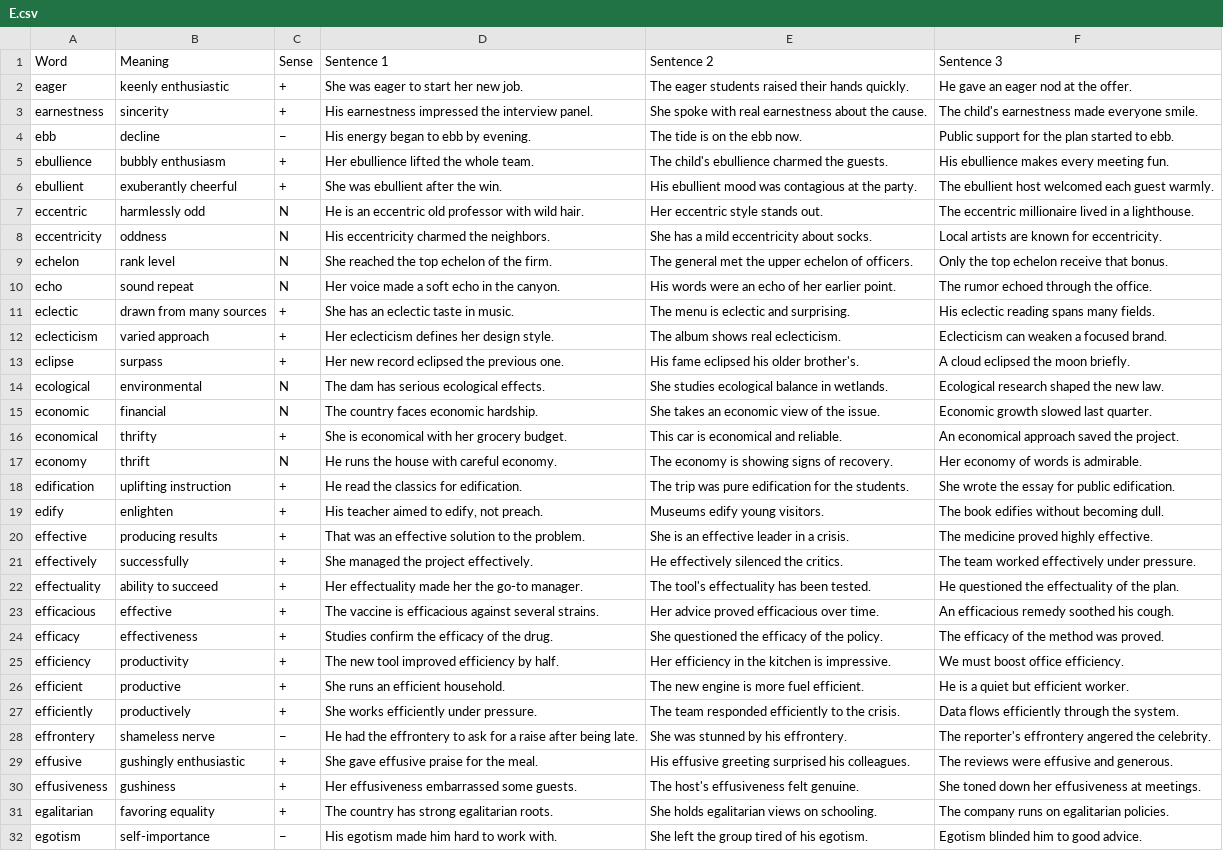
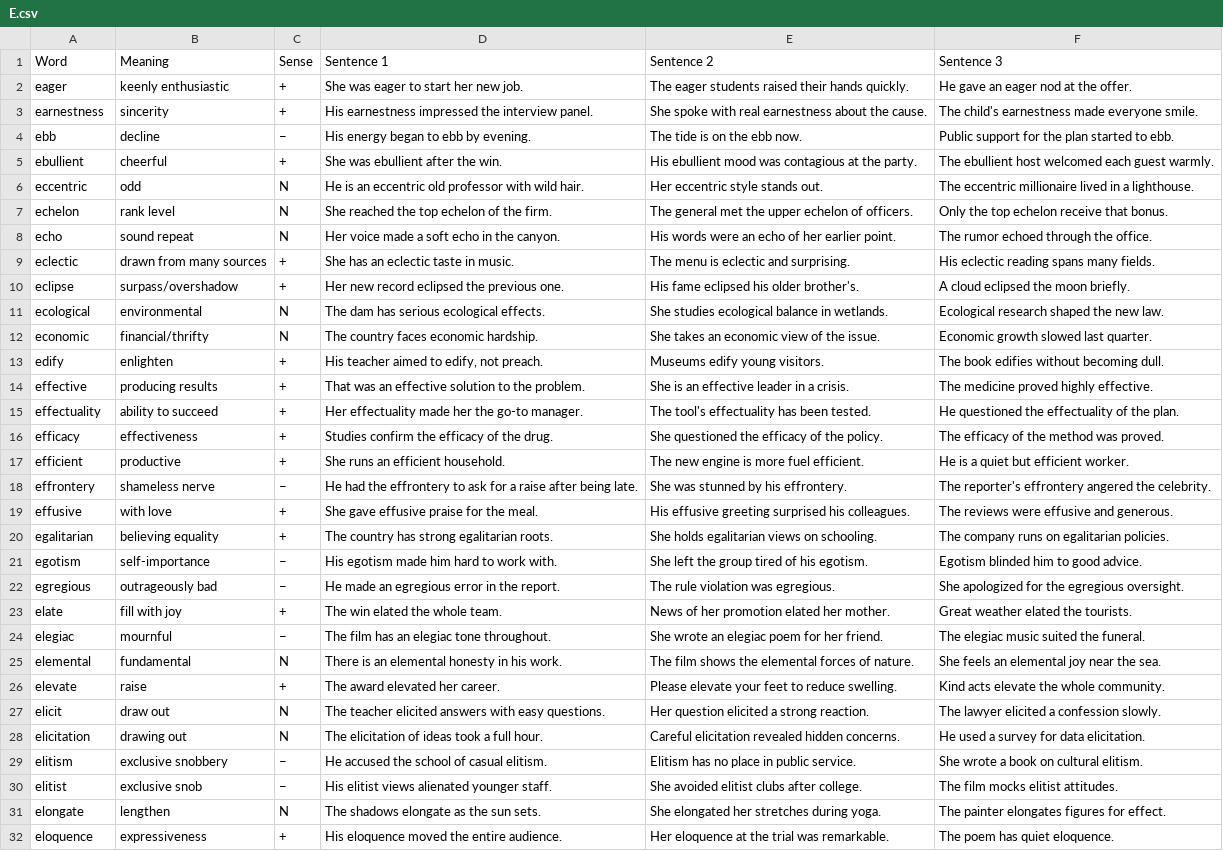
Before and after one commit to akanksharaj807/Instagram, a CSV file: vocab/E.csv, drawn as a sheet; only a part is shown; the shorter side is filled out with more unchanged rows; the diff covers the shown part only.

Commit message:
Update E.csv

```diff
--- a/vocab/E.csv
+++ b/vocab/E.csv
@@ -4,6 +4,4 @@ earnestness,sincerity,+,"His earnestness impressed the interview panel.","She sp
 ebb,decline,−,"His energy began to ebb by evening.","The tide is on the ebb now.","Public support for the plan started to ebb."
-ebullience,bubbly enthusiasm,+,"Her ebullience lifted the whole team.","The child's ebullience charmed the guests.","His ebullience makes every meeting fun."
-ebullient,exuberantly cheerful,+,"She was ebullient after the win.","His ebullient mood was contagious at the party.","The ebullient host welcomed each guest warmly."
-eccentric,harmlessly odd,N,"He is an eccentric old professor with wild hair.","Her eccentric style stands out.","The eccentric millionaire lived in a lighthouse."
-eccentricity,oddness,N,"His eccentricity charmed the neighbors.","She has a mild eccentricity about socks.","Local artists are known for eccentricity."
+ebullient,cheerful,+,"She was ebullient after the win.","His ebullient mood was contagious at the party.","The ebullient host welcomed each guest warmly."
+eccentric,odd,N,"He is an eccentric old professor with wild hair.","Her eccentric style stands out.","The eccentric millionaire lived in a lighthouse."
 echelon,rank level,N,"She reached the top echelon of the firm.","The general met the upper echelon of officers.","Only the top echelon receive that bonus."
@@ -11,22 +9,13 @@ echo,sound repeat,N,"Her voice made a soft echo in the canyon.","His words were
 eclectic,drawn from many sources,+,"She has an eclectic taste in music.","The menu is eclectic and surprising.","His eclectic reading spans many fields."
-eclecticism,varied approach,+,"Her eclecticism defines her design style.","The album shows real eclecticism.","Eclecticism can weaken a focused brand."
-eclipse,surpass,+,"Her new record eclipsed the previous one.","His fame eclipsed his older brother's.","A cloud eclipsed the moon briefly."
+eclipse,surpass/overshadow,+,"Her new record eclipsed the previous one.","His fame eclipsed his older brother's.","A cloud eclipsed the moon briefly."
 ecological,environmental,N,"The dam has serious ecological effects.","She studies ecological balance in wetlands.","Ecological research shaped the new law."
-economic,financial,N,"The country faces economic hardship.","She takes an economic view of the issue.","Economic growth slowed last quarter."
-economical,thrifty,+,"She is economical with her grocery budget.","This car is economical and reliable.","An economical approach saved the project."
-economy,thrift,N,"He runs the house with careful economy.","The economy is showing signs of recovery.","Her economy of words is admirable."
-edification,uplifting instruction,+,"He read the classics for edification.","The trip was pure edification for the students.","She wrote the essay for public edification."
+economic,financial/thrifty,N,"The country faces economic hardship.","She takes an economic view of the issue.","Economic growth slowed last quarter."
 edify,enlighten,+,"His teacher aimed to edify, not preach.","Museums edify young visitors.","The book edifies without becoming dull."
 effective,producing results,+,"That was an effective solution to the problem.","She is an effective leader in a crisis.","The medicine proved highly effective."
-effectively,successfully,+,"She managed the project effectively.","He effectively silenced the critics.","The team worked effectively under pressure."
 effectuality,ability to succeed,+,"Her effectuality made her the go-to manager.","The tool's effectuality has been tested.","He questioned the effectuality of the plan."
-efficacious,effective,+,"The vaccine is efficacious against several strains.","Her advice proved efficacious over time.","An efficacious remedy soothed his cough."
 efficacy,effectiveness,+,"Studies confirm the efficacy of the drug.","She questioned the efficacy of the policy.","The efficacy of the method was proved."
-efficiency,productivity,+,"The new tool improved efficiency by half.","Her efficiency in the kitchen is impressive.","We must boost office efficiency."
 efficient,productive,+,"She runs an efficient household.","The new engine is more fuel efficient.","He is a quiet but efficient worker."
-efficiently,productively,+,"She works efficiently under pressure.","The team responded efficiently to the crisis.","Data flows efficiently through the system."
 effrontery,shameless nerve,−,"He had the effrontery to ask for a raise after being late.","She was stunned by his effrontery.","The reporter's effrontery angered the celebrity."
-effusive,gushingly enthusiastic,+,"She gave effusive praise for the meal.","His effusive greeting surprised his colleagues.","The reviews were effusive and generous."
-effusiveness,gushiness,+,"Her effusiveness embarrassed some guests.","The host's effusiveness felt genuine.","She toned down her effusiveness at meetings."
-egalitarian,favoring equality,+,"The country has strong egalitarian roots.","She holds egalitarian views on schooling.","The company runs on egalitarian policies."
+effusive,with love,+,"She gave effusive praise for the meal.","His effusive greeting surprised his colleagues.","The reviews were effusive and generous."
+egalitarian,believing equality,+,"The country has strong egalitarian roots.","She holds egalitarian views on schooling.","The company runs on egalitarian policies."
 egotism,self-importance,−,"His egotism made him hard to work with.","She left the group tired of his egotism.","Egotism blinded him to good advice."
```
Also changed, not shown: 4 removed rows elsewhere in this file.
